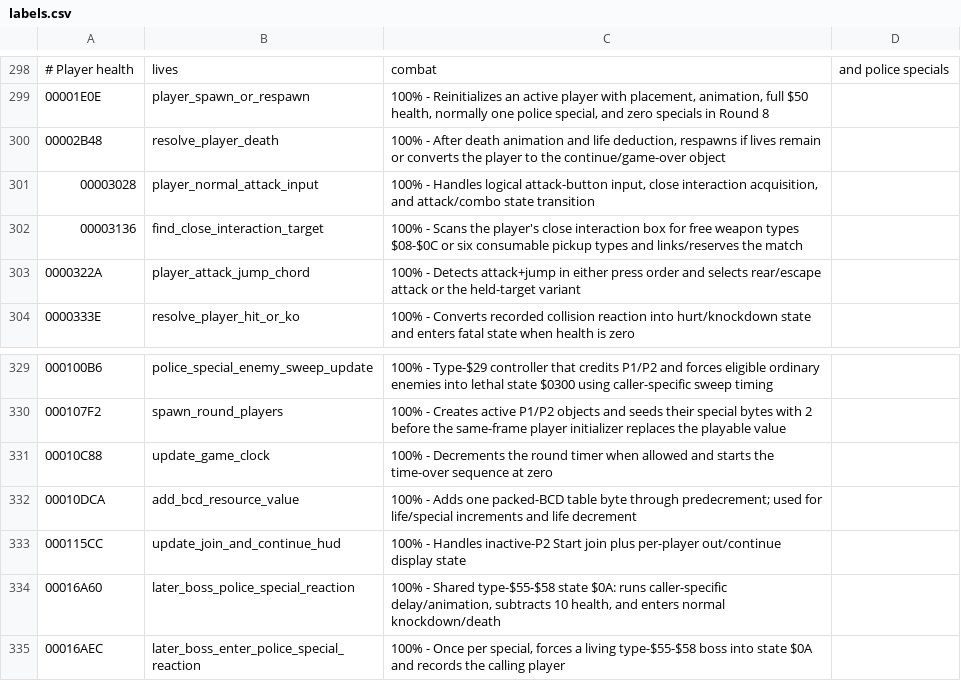
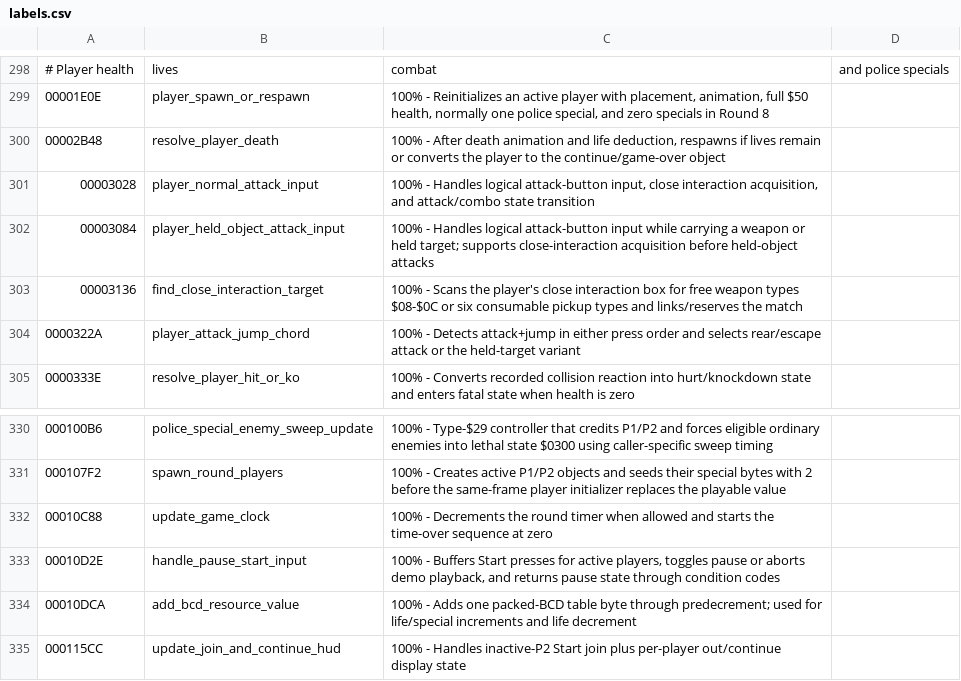
Before and after one commit to RuiNelson/StreetsOfRageRecompilation, a CSV file: code-analysis/labels.csv, drawn as a sheet; only a part is shown, gaps mark what is left out; the shorter side is filled out with more unchanged rows; the diff names each change by its address in the sheet, - before the commit and + after, or states it on an @@ line.

Commit message:
Label interaction input routines

```diff
--- a/code-analysis/labels.csv
+++ b/code-analysis/labels.csv
+row 302: 00003084 | player_held_object_attack_input | 100% - Handles logical attack-button input while carrying a weapon or held target; supports close-interaction acquisition before held-object attacks
+row 333: 00010D2E | handle_pause_start_input | 100% - Buffers Start presses for active players, toggles pause or aborts demo playback, and returns pause state through condition codes
```
Also changed, not shown: 2 other files.
